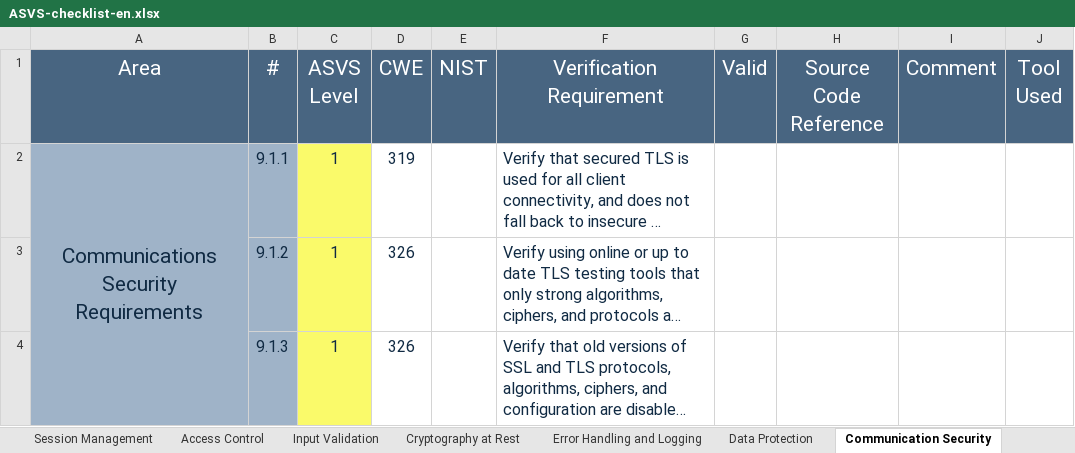
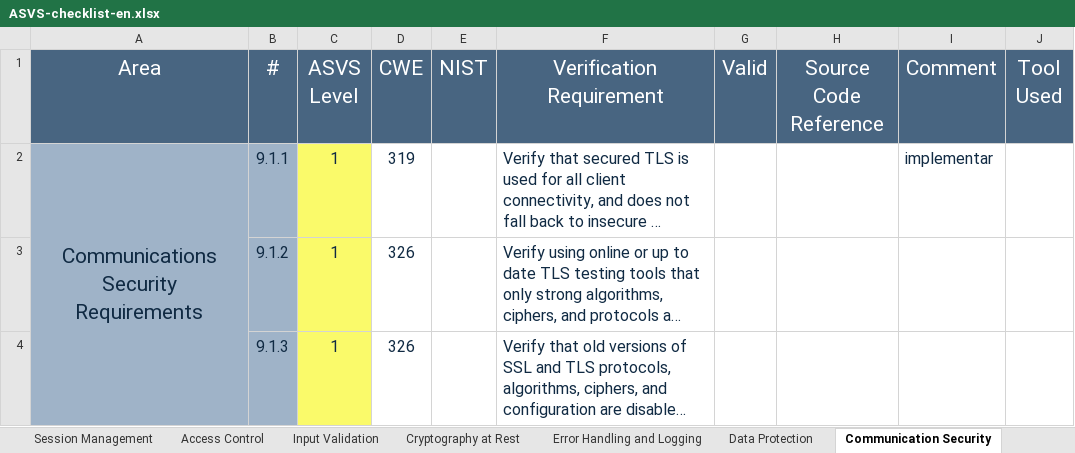
Before and after one commit to MiguelReis23/2nd-project-sio, an Excel workbook: analysis/ASVS-checklist-en.xlsx, sheet Communication Security, drawn as a sheet; only a part is shown; long unchanged cells end in …; values as stored, in another font and other column widths than the file's, no borders; the diff names each change by its address in the sheet, - before the commit and + after, or states it on an @@ line.

```diff
--- a/analysis/ASVS-checklist-en.xlsx (sheet Communication Security)
+++ b/analysis/ASVS-checklist-en.xlsx (sheet Communication Security)
-I2 (Comment): (empty)
+I2 (Comment): implementar
```
Also changed, not shown: sheet ASVS Results, sheet Data Protection, sheet Authentication, sheet Files and Resources, charts or pictures, 3 other files.
